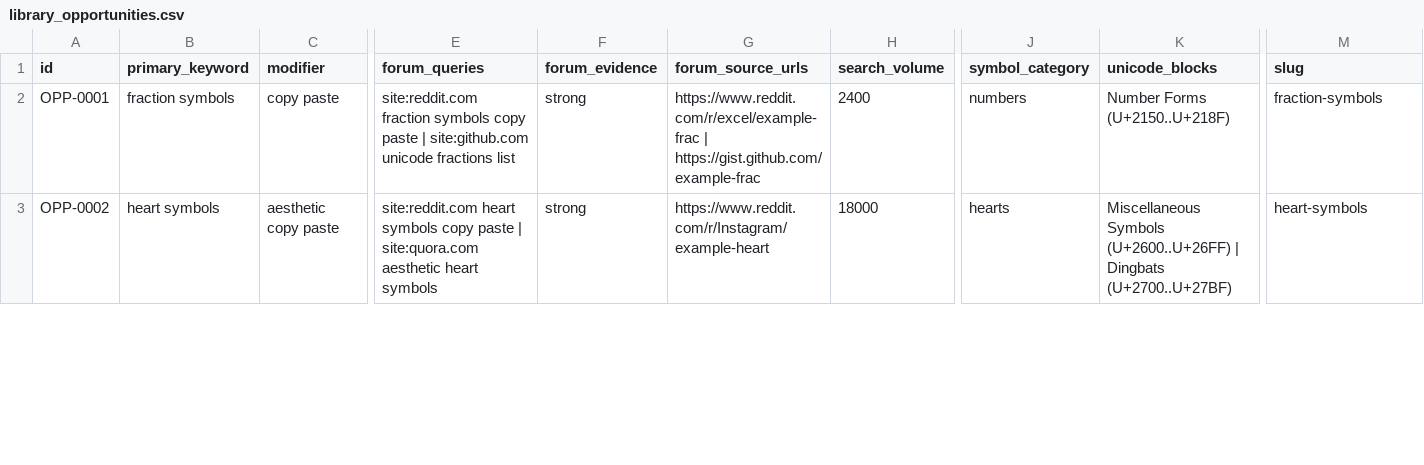
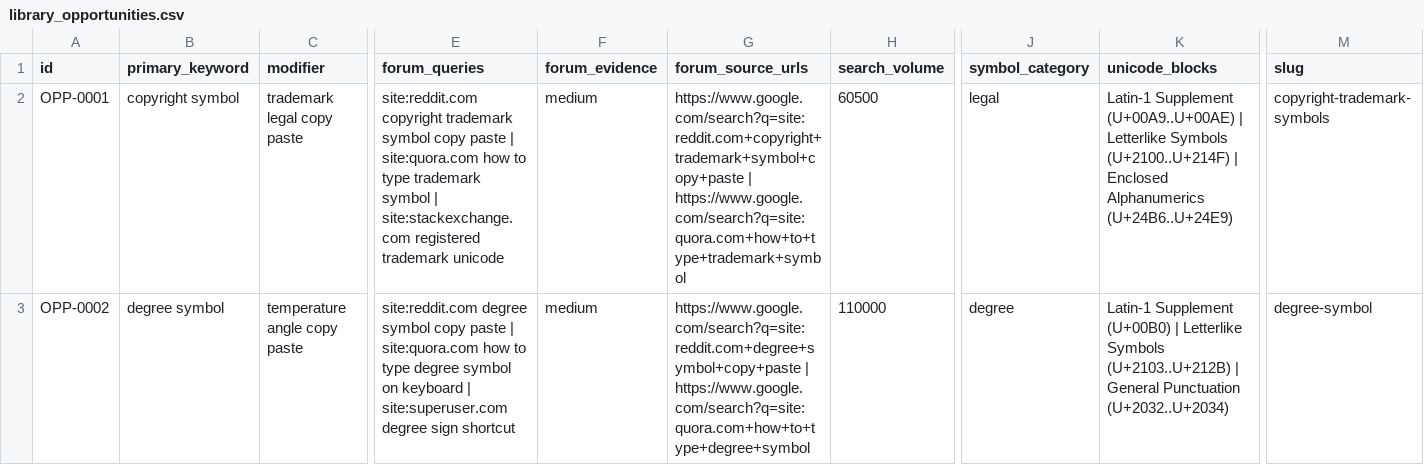
Before and after one commit to ychowdhrey/ultratextgen, a CSV file: data/library_opportunities.csv, drawn as a sheet; only a part is shown, gaps mark what is left out; the diff covers the shown part only; the diff names each change by its address in the sheet, - before the commit and + after, or states it on an @@ line.

```diff
--- a/data/library_opportunities.csv
+++ b/data/library_opportunities.csv
-B2 (primary_keyword): fraction symbols
+B2 (primary_keyword): copyright symbol
-C2 (modifier): copy paste
+C2 (modifier): trademark legal copy paste
-E2 (forum_queries): site:reddit.com fraction symbols copy paste | site:github.com unicode fractions list
+E2 (forum_queries): site:reddit.com copyright trademark symbol copy paste | site:quora.com how to type trademark symbol | site:stackexchange.com registered trademark unicode
-F2:F3 (forum_evidence): strong
+F2:F3 (forum_evidence): medium
-G2 (forum_source_urls): https://www.reddit.com/r/excel/example-frac | https://gist.github.com/example-frac
+G2 (forum_source_urls): https://www.google.com/search?q=site:reddit.com+copyright+trademark+symbol+copy+paste | https://www.google.com/search?q=site:quora.com+how+to+type+trademark+symbol
-H2 (search_volume): 2400
+H2 (search_volume): 60500
-J2 (symbol_category): numbers
+J2 (symbol_category): legal
-K2 (unicode_blocks): Number Forms (U+2150..U+218F)
+K2 (unicode_blocks): Latin-1 Supplement (U+00A9..U+00AE) | Letterlike Symbols (U+2100..U+214F) | Enclosed Alphanumerics (U+24B6..U+24E9)
-M2 (slug): fraction-symbols
+M2 (slug): copyright-trademark-symbols
-B3 (primary_keyword): heart symbols
+B3 (primary_keyword): degree symbol
-C3 (modifier): aesthetic copy paste
+C3 (modifier): temperature angle copy paste
-E3 (forum_queries): site:reddit.com heart symbols copy paste | site:quora.com aesthetic heart symbols
+E3 (forum_queries): site:reddit.com degree symbol copy paste | site:quora.com how to type degree symbol on keyboard | site:superuser.com degree sign shortcut
-G3 (forum_source_urls): https://www.reddit.com/r/Instagram/example-heart
+G3 (forum_source_urls): https://www.google.com/search?q=site:reddit.com+degree+symbol+copy+paste | https://www.google.com/search?q=site:quora.com+how+to+type+degree+symbol
-H3 (search_volume): 18000
+H3 (search_volume): 110000
-J3 (symbol_category): hearts
+J3 (symbol_category): degree
-K3 (unicode_blocks): Miscellaneous Symbols (U+2600..U+26FF) | Dingbats (U+2700..U+27BF)
+K3 (unicode_blocks): Latin-1 Supplement (U+00B0) | Letterlike Symbols (U+2103..U+212B) | General Punctuation (U+2032..U+2034)
-M3 (slug): heart-symbols
+M3 (slug): degree-symbol
```
Also changed, not shown: 1 added row and 46 edited cells elsewhere in this file, 10 other files.
